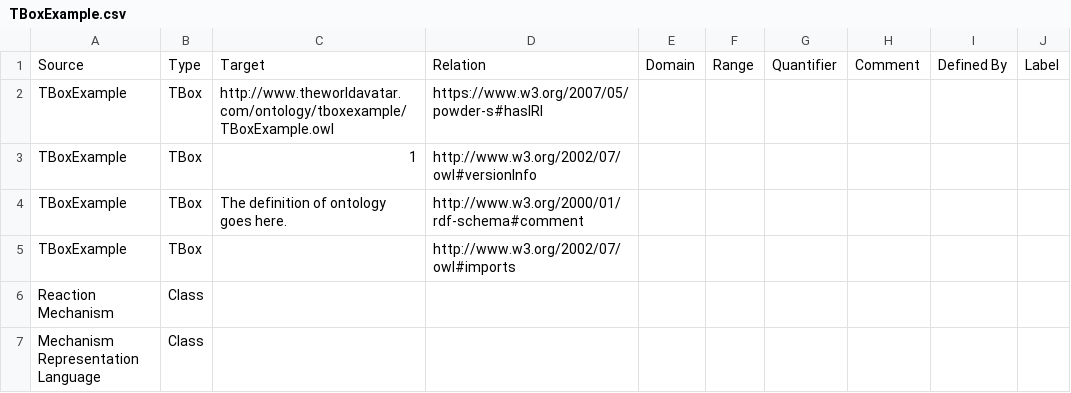
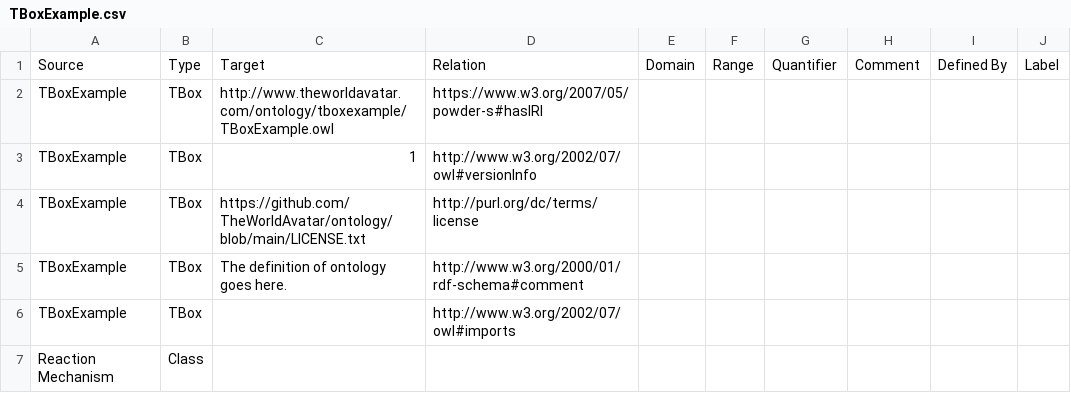
Before and after one commit to TheWorldAvatar/ontology, a CSV file: templates/TBox/TBoxExample.csv, drawn as a sheet; only a part is shown; the shorter side is filled out with more unchanged rows; the diff names each change by its address in the sheet, - before the commit and + after, or states it on an @@ line.

Commit message:
added triple refering to license to the CSV template for TBoxGenerator

```diff
--- a/templates/TBox/TBoxExample.csv
+++ b/templates/TBox/TBoxExample.csv
+row 4: TBoxExample | TBox | https://github.com/TheWorldAvatar/ontology/blob/main/LICENSE.txt | http://purl.org/dc/terms/license
```
